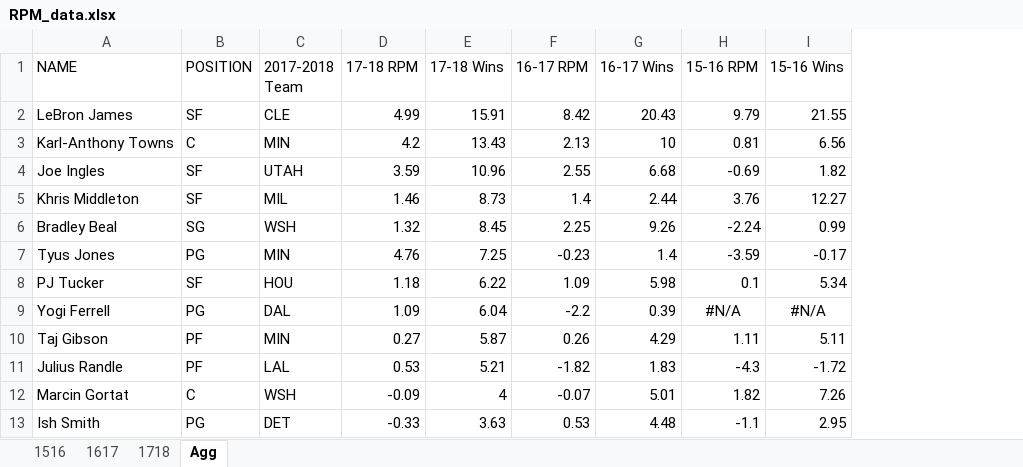
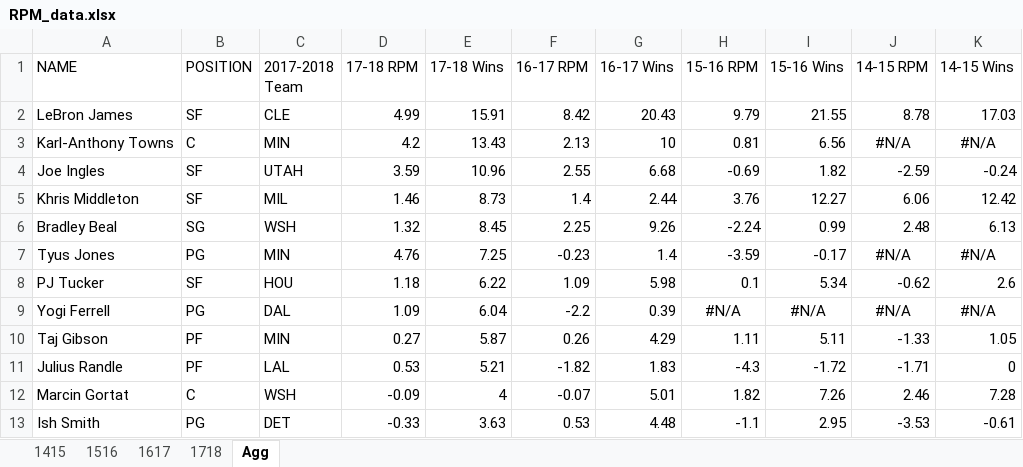
Before and after one commit to tstrait/finalproject, an Excel workbook: RPM_data.xlsx, sheet Agg, drawn as a sheet; only a part is shown; values as stored, in another font and other column widths than the file's, no borders; the diff names each change by its address in the sheet, - before the commit and + after, or states it on an @@ line.

```diff
--- a/RPM_data.xlsx (sheet Agg)
+++ b/RPM_data.xlsx (sheet Agg)
+sheet tab: 1415
+column J (14-15 RPM), rows 2-13: 8.78 | #N/A | -2.59 | 6.06 | 2.48 | #N/A | -0.62 | #N/A | -1.33 | -1.71 | 2.46 | -3.53
+column K (14-15 Wins), rows 2-13: 17.03 | #N/A | -0.24 | 12.42 | 6.13 | #N/A | 2.6 | #N/A | 1.05 | 0 | 7.28 | -0.61
```
Also changed, not shown: player_salary_data.xlsx, 4 other files.
